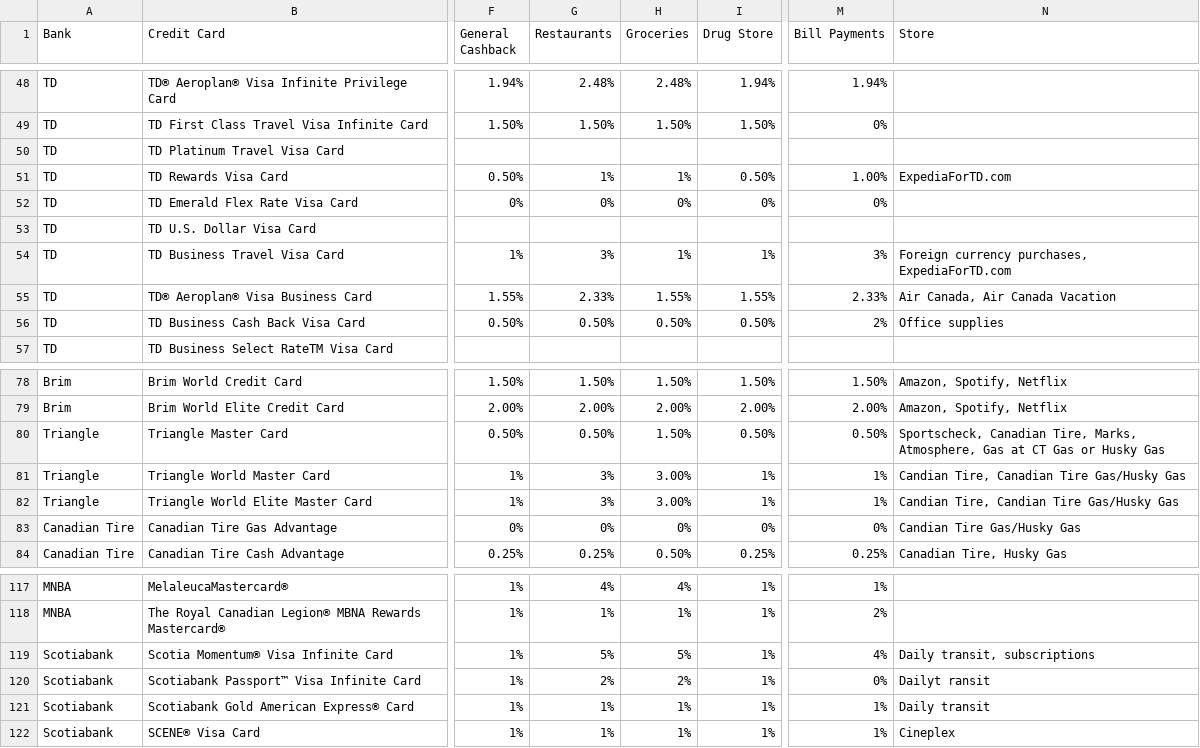
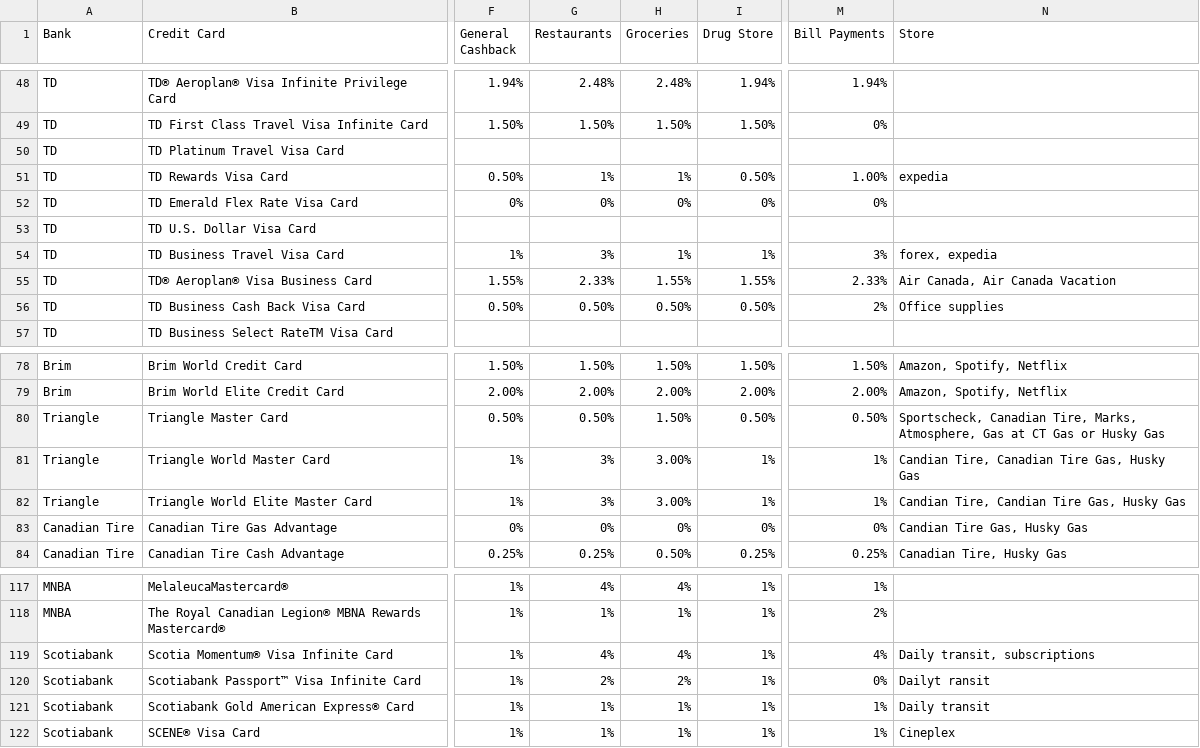
Before and after one commit to BestFriend-Sweet/DisCard, a CSV file: scrape/credit_cards/Credit Card Database - Copy of Sheet1 (2).csv, drawn as a sheet; only a part is shown, gaps mark what is left out; the diff names each change by its address in the sheet, - before the commit and + after, or states it on an @@ line.

Commit message:
update cc data

```diff
--- a/scrape/credit_cards/Credit Card Database - Copy of Sheet1 (2).csv
+++ b/scrape/credit_cards/Credit Card Database - Copy of Sheet1 (2).csv
-N51 (Store): ExpediaForTD.com
+N51 (Store): expedia
-N54 (Store): Foreign currency purchases, ExpediaForTD.com
+N54 (Store): forex, expedia
-N81 (Store): Candian Tire, Canadian Tire Gas/Husky Gas
+N81 (Store): Candian Tire, Canadian Tire Gas, Husky Gas
-N82 (Store): Candian Tire, Candian Tire Gas/Husky Gas
+N82 (Store): Candian Tire, Candian Tire Gas, Husky Gas
-N83 (Store): Candian Tire Gas/Husky Gas
+N83 (Store): Candian Tire Gas, Husky Gas
-G119 (Restaurants): 5%
+G119 (Restaurants): 4%
-H119 (Groceries): 5%
+H119 (Groceries): 4%
```
Also changed, not shown: 1 other file.
